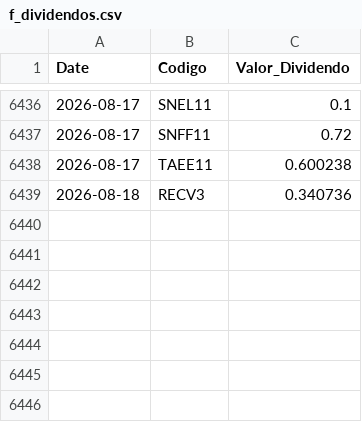
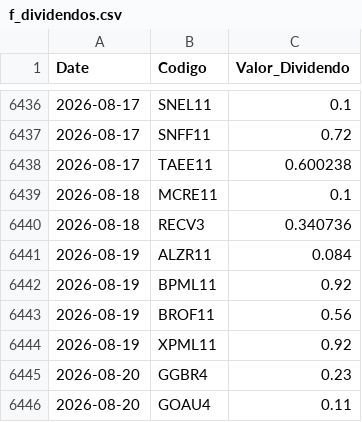
Before and after one commit to GabrielSantos15/brazilian-market-analytics, a CSV file: dados/f_dividendos.csv, drawn as a sheet; only a part is shown, gaps mark what is left out.

```diff
--- a/dados/f_dividendos.csv
+++ b/dados/f_dividendos.csv
@@ -6438,2 +6438,9 @@ Date,Codigo,Valor_Dividendo
 2026-08-17,TAEE11,0.600238
+2026-08-18,MCRE11,0.1
 2026-08-18,RECV3,0.340736
+2026-08-19,ALZR11,0.084
+2026-08-19,BPML11,0.92
+2026-08-19,BROF11,0.56
+2026-08-19,XPML11,0.92
+2026-08-20,GGBR4,0.23
+2026-08-20,GOAU4,0.11
```
Also changed, not shown: 1 other file.
